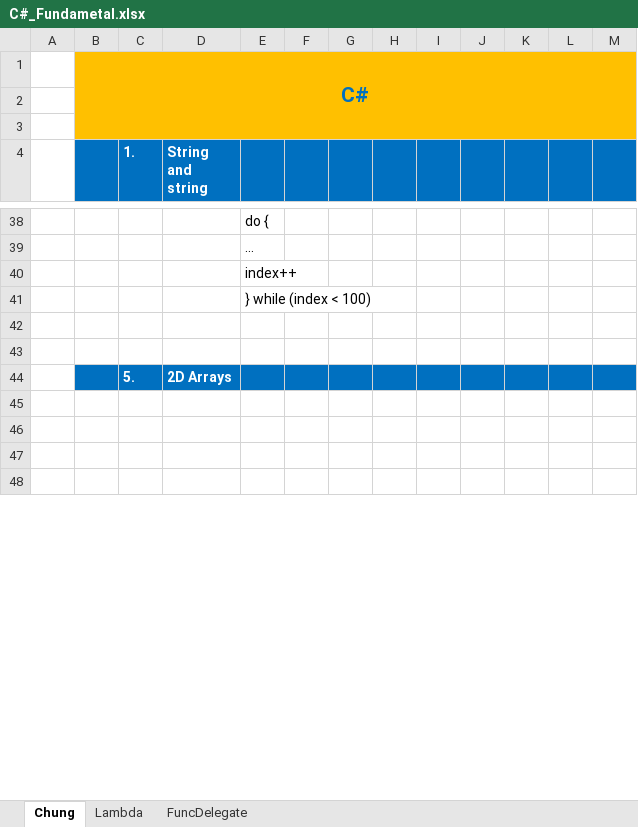
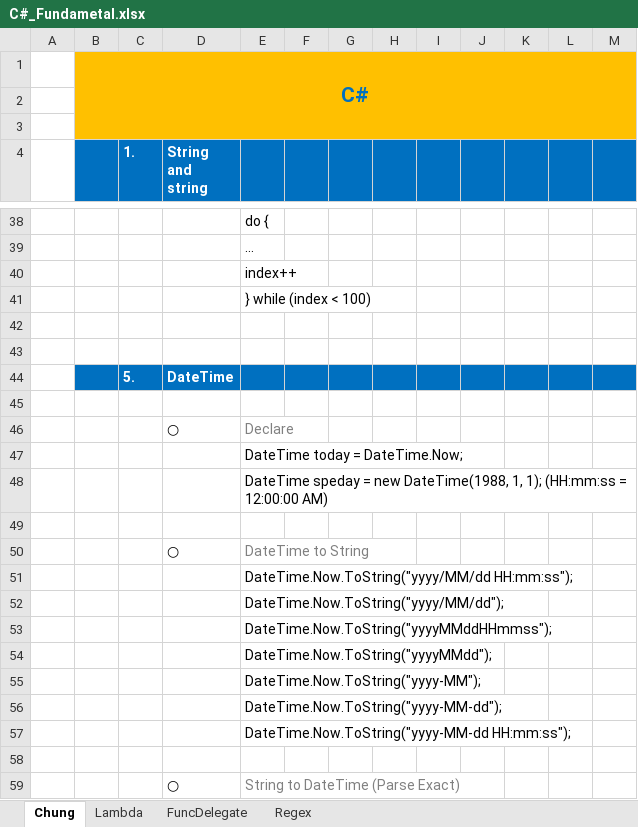
Before and after one commit to quadentio/CSharp, an Excel workbook: C#_Fundametal.xlsx, sheet Chung, drawn as a sheet; only a part is shown, gaps mark what is left out; the shorter side is filled out with more unchanged rows; values as stored, in another font and other column widths than the file's, no borders; the diff covers the shown part only; the diff names each change by its address in the sheet, - before the commit and + after, or states it on an @@ line.

```diff
--- a/C#_Fundametal.xlsx (sheet Chung)
+++ b/C#_Fundametal.xlsx (sheet Chung)
+sheet tab: Regex
-D44 (String and string): 2D Arrays
+D44 (String and string): DateTime
+row 46:  |  |  | ○ | Declare
+row 47:  |  |  |  | DateTime today = DateTime.Now;
+row 48:  |  |  |  | DateTime speday = new DateTime(1988, 1, 1); (HH:mm:ss = 12:00:00 AM)
+row 50:  |  |  | ○ | DateTime to String
+row 51:  |  |  |  | DateTime.Now.ToString("yyyy/MM/dd HH:mm:ss");
+row 52:  |  |  |  | DateTime.Now.ToString("yyyy/MM/dd");
+row 53:  |  |  |  | DateTime.Now.ToString("yyyyMMddHHmmss");
+row 54:  |  |  |  | DateTime.Now.ToString("yyyyMMdd");
+row 55:  |  |  |  | DateTime.Now.ToString("yyyy-MM");
+row 56:  |  |  |  | DateTime.Now.ToString("yyyy-MM-dd");
+row 57:  |  |  |  | DateTime.Now.ToString("yyyy-MM-dd HH:mm:ss");
+row 59:  |  |  | ○ | String to DateTime (Parse Exact)
```
Also changed, not shown: 8 added rows, 1 removed row and 5 edited cells elsewhere in this sheet, sheet Lambda, sheet FuncDelegate.
